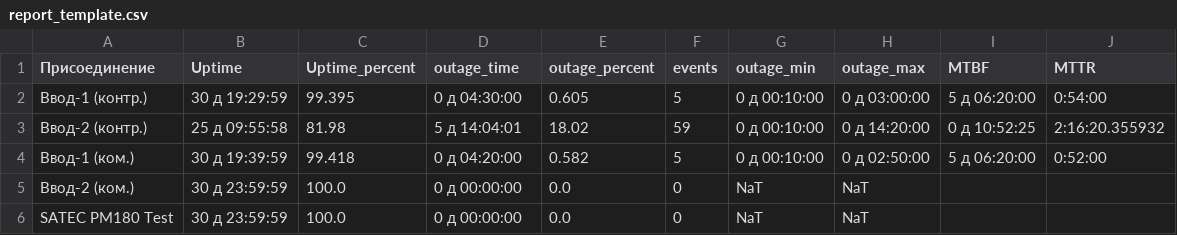
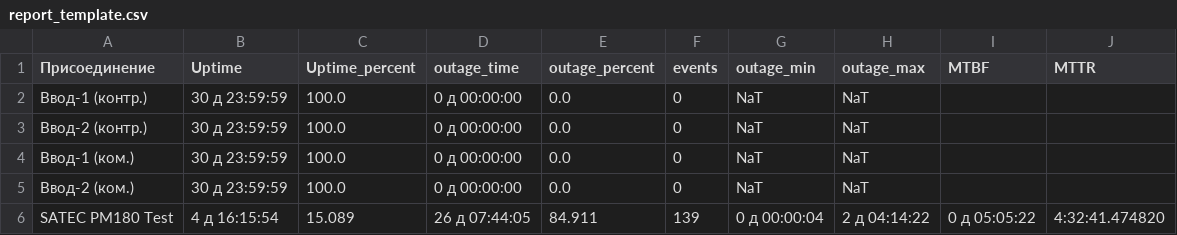
Before and after one commit to SmoktoK/KKE-Sankey, a CSV file: report_template.csv, drawn as a sheet.

```diff
--- a/report_template.csv
+++ b/report_template.csv
@@ -1,6 +1,6 @@
 Присоединение,Uptime,Uptime_percent,outage_time,outage_percent,events,outage_min,outage_max,MTBF,MTTR
-Ввод-1 (контр.),30 д 19:29:59,99.395,0 д 04:30:00,0.605,5,0 д 00:10:00,0 д 03:00:00,5 д 06:20:00,0:54:00
-Ввод-2 (контр.),25 д 09:55:58,81.98,5 д 14:04:01,18.02,59,0 д 00:10:00,0 д 14:20:00,0 д 10:52:25,2:16:20.355932
-Ввод-1 (ком.),30 д 19:39:59,99.418,0 д 04:20:00,0.582,5,0 д 00:10:00,0 д 02:50:00,5 д 06:20:00,0:52:00
+Ввод-1 (контр.),30 д 23:59:59,100.0,0 д 00:00:00,0.0,0,NaT,NaT,,
+Ввод-2 (контр.),30 д 23:59:59,100.0,0 д 00:00:00,0.0,0,NaT,NaT,,
+Ввод-1 (ком.),30 д 23:59:59,100.0,0 д 00:00:00,0.0,0,NaT,NaT,,
 Ввод-2 (ком.),30 д 23:59:59,100.0,0 д 00:00:00,0.0,0,NaT,NaT,,
-SATEC PM180 Test,30 д 23:59:59,100.0,0 д 00:00:00,0.0,0,NaT,NaT,,
+SATEC PM180 Test,4 д 16:15:54,15.089,26 д 07:44:05,84.911,139,0 д 00:00:04,2 д 04:14:22,0 д 05:05:22,4:32:41.474820
```
Also changed, not shown: report_template_old.csv, 2 other files.
